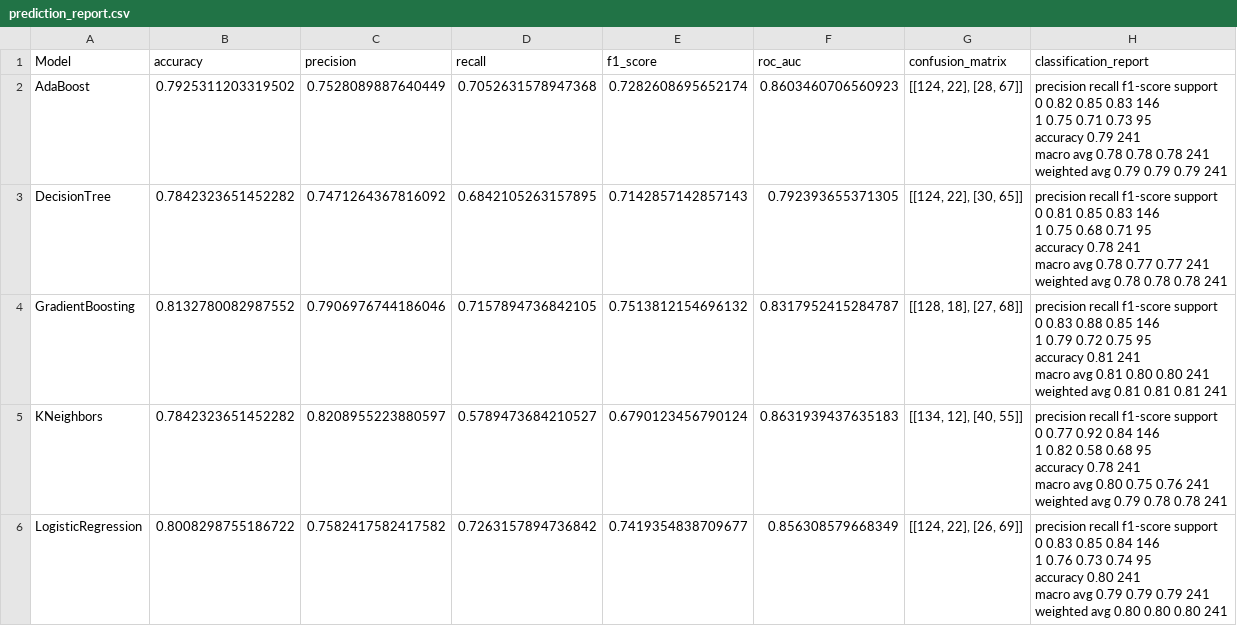
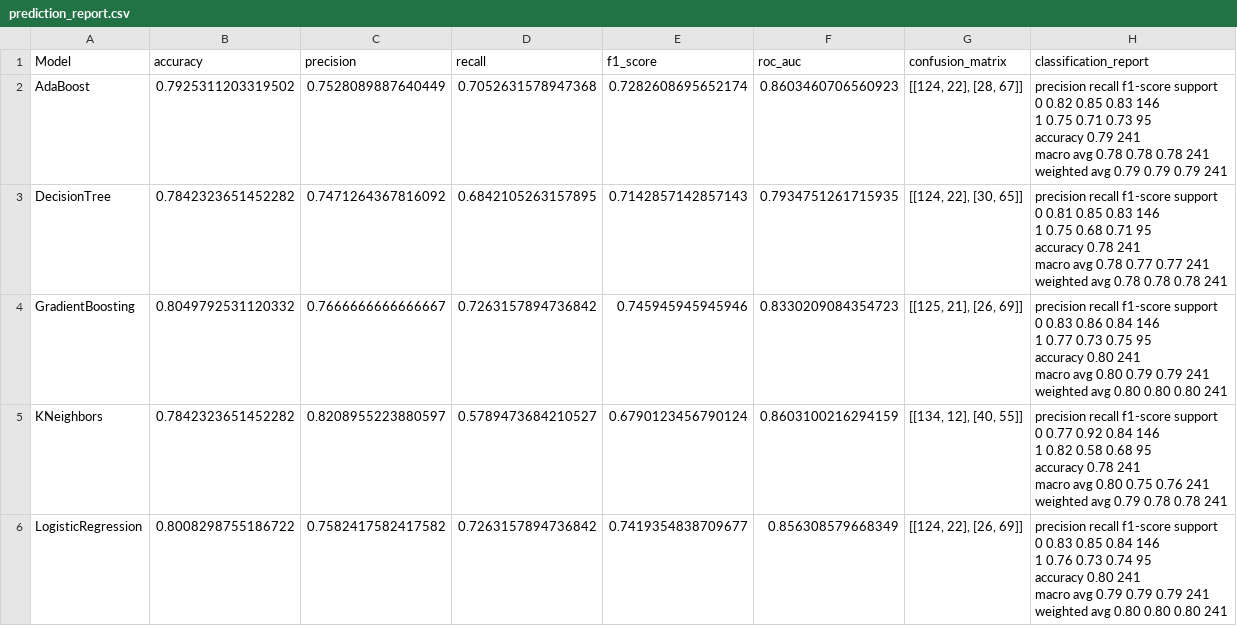
Before and after one commit to 2201512/AI_ML_YEAR3, a CSV file: visualize_output/prediction_report.csv, drawn as a sheet; only a part is shown; the diff covers the shown part only.

Commit message:
update model training to include more normalization methods

```diff
--- a/visualize_output/prediction_report.csv
+++ b/visualize_output/prediction_report.csv
@@ -10,29 +10,29 @@ weighted avg       0.79      0.79      0.79       241
 "
-DecisionTree,0.7842323651452282,0.7471264367816092,0.6842105263157895,0.7142857142857143,0.792393655371305,"[[124, 22], [30, 65]]","              precision    recall  f1-score   support
-
-           0       0.81      0.85      0.83       146
-           1       0.75      0.68      0.71        95
-
-    accuracy                           0.78       241
-   macro avg       0.78      0.77      0.77       241
-weighted avg       0.78      0.78      0.78       241
-"
-GradientBoosting,0.8132780082987552,0.7906976744186046,0.7157894736842105,0.7513812154696132,0.8317952415284787,"[[128, 18], [27, 68]]","              precision    recall  f1-score   support
-
-           0       0.83      0.88      0.85       146
-           1       0.79      0.72      0.75        95
-
-    accuracy                           0.81       241
-   macro avg       0.81      0.80      0.80       241
-weighted avg       0.81      0.81      0.81       241
-"
-KNeighbors,0.7842323651452282,0.8208955223880597,0.5789473684210527,0.6790123456790124,0.8631939437635183,"[[134, 12], [40, 55]]","              precision    recall  f1-score   support
-
-           0       0.77      0.92      0.84       146
-           1       0.82      0.58      0.68        95
-
-    accuracy                           0.78       241
-   macro avg       0.80      0.75      0.76       241
-weighted avg       0.79      0.78      0.78       241
-"
+DecisionTree,0.7842323651452282,0.7471264367816092,0.6842105263157895,0.7142857142857143,0.7934751261715935,"[[124, 22], [30, 65]]","              precision    recall  f1-score   support
+
+           0       0.81      0.85      0.83       146
+           1       0.75      0.68      0.71        95
+
+    accuracy                           0.78       241
+   macro avg       0.78      0.77      0.77       241
+weighted avg       0.78      0.78      0.78       241
+"
+GradientBoosting,0.8049792531120332,0.7666666666666667,0.7263157894736842,0.745945945945946,0.8330209084354723,"[[125, 21], [26, 69]]","              precision    recall  f1-score   support
+
+           0       0.83      0.86      0.84       146
+           1       0.77      0.73      0.75        95
+
+    accuracy                           0.80       241
+   macro avg       0.80      0.79      0.79       241
+weighted avg       0.80      0.80      0.80       241
+"
+KNeighbors,0.7842323651452282,0.8208955223880597,0.5789473684210527,0.6790123456790124,0.8603100216294159,"[[134, 12], [40, 55]]","              precision    recall  f1-score   support
+
+           0       0.77      0.92      0.84       146
+           1       0.82      0.58      0.68        95
+
+    accuracy                           0.78       241
+   macro avg       0.80      0.75      0.76       241
+weighted avg       0.79      0.78      0.78       241
+"
 LogisticRegression,0.8008298755186722,0.7582417582417582,0.7263157894736842,0.7419354838709677,0.856308579668349,"[[124, 22], [26, 69]]","              precision    recall  f1-score   support
```
Also changed, not shown: 20 edited cells elsewhere in this file, 41 other files.
